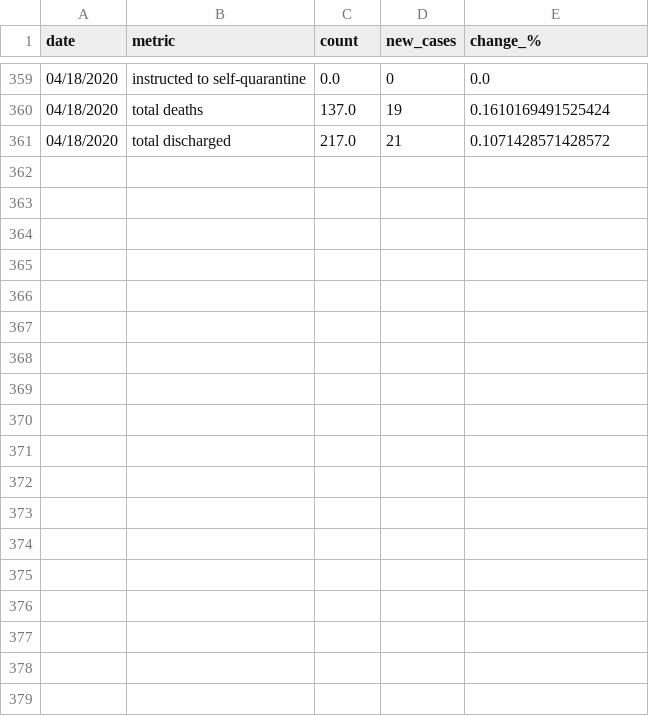
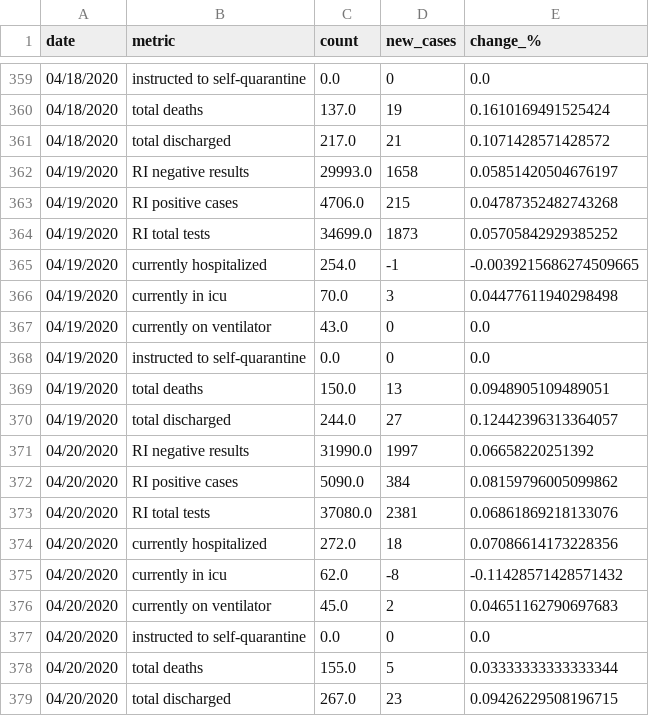
Before and after one commit to SmirkyGraphs/ri-covid19-updates, a CSV file: data/clean/ri-covid-19-clean.csv, drawn as a sheet; only a part is shown, gaps mark what is left out; the diff names each change by its address in the sheet, - before the commit and + after, or states it on an @@ line.

```diff
--- a/data/clean/ri-covid-19-clean.csv
+++ b/data/clean/ri-covid-19-clean.csv
+row 362: 04/19/2020 | RI negative results | 29993.0 | 1658 | 0.05851420504676197
+row 363: 04/19/2020 | RI positive cases | 4706.0 | 215 | 0.04787352482743268
+row 364: 04/19/2020 | RI total tests | 34699.0 | 1873 | 0.05705842929385252
+row 365: 04/19/2020 | currently hospitalized | 254.0 | -1 | -0.0039215686274509665
+row 366: 04/19/2020 | currently in icu | 70.0 | 3 | 0.04477611940298498
+row 367: 04/19/2020 | currently on ventilator | 43.0 | 0 | 0.0
+row 368: 04/19/2020 | instructed to self-quarantine | 0.0 | 0 | 0.0
+row 369: 04/19/2020 | total deaths | 150.0 | 13 | 0.0948905109489051
+row 370: 04/19/2020 | total discharged | 244.0 | 27 | 0.12442396313364057
+row 371: 04/20/2020 | RI negative results | 31990.0 | 1997 | 0.06658220251392
+row 372: 04/20/2020 | RI positive cases | 5090.0 | 384 | 0.08159796005099862
+row 373: 04/20/2020 | RI total tests | 37080.0 | 2381 | 0.06861869218133076
+row 374: 04/20/2020 | currently hospitalized | 272.0 | 18 | 0.07086614173228356
+row 375: 04/20/2020 | currently in icu | 62.0 | -8 | -0.11428571428571432
+row 376: 04/20/2020 | currently on ventilator | 45.0 | 2 | 0.04651162790697683
+row 377: 04/20/2020 | instructed to self-quarantine | 0.0 | 0 | 0.0
+row 378: 04/20/2020 | total deaths | 155.0 | 5 | 0.03333333333333344
+row 379: 04/20/2020 | total discharged | 267.0 | 23 | 0.09426229508196715
```
Also changed, not shown: data/raw/geo-ri-covid-19.csv, data/raw/ri-covid-19.csv, 1 other file.
